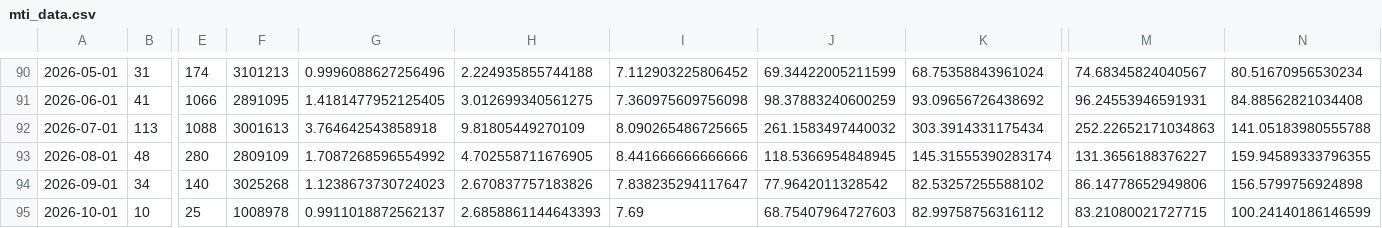
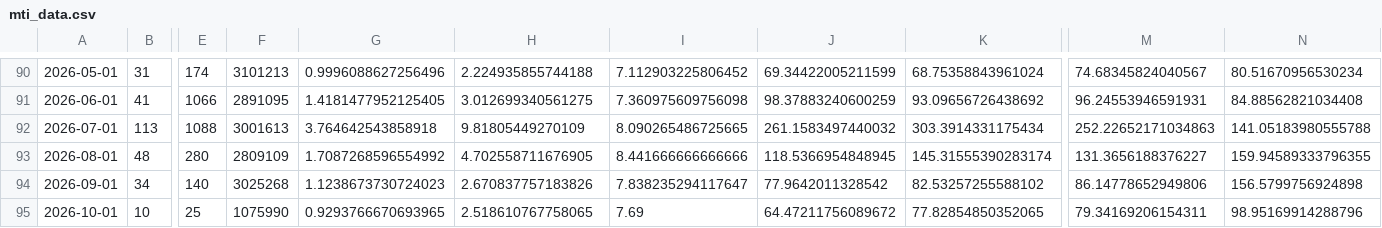
Before and after one commit to fatc4w/Maritime-Tensions-Index, a CSV file: data/mti_data.csv, drawn as a sheet; only a part is shown, gaps mark what is left out; the diff names each change by its address in the sheet, - before the commit and + after, or states it on an @@ line.

```diff
--- a/data/mti_data.csv
+++ b/data/mti_data.csv
-F95: 1008978
+F95: 1075990
-G95: 0.9911018872562137
+G95: 0.9293766670693965
-H95: 2.6858861144643393
+H95: 2.518610767758065
-J95: 68.75407964727603
+J95: 64.47211756089672
-K95: 82.99758756316112
+K95: 77.82854850352065
-M95: 83.21080021727715
+M95: 79.34169206154311
-N95: 100.24140186146599
+N95: 98.95169914288796
```
Also changed, not shown: data/daily_totals.csv.
